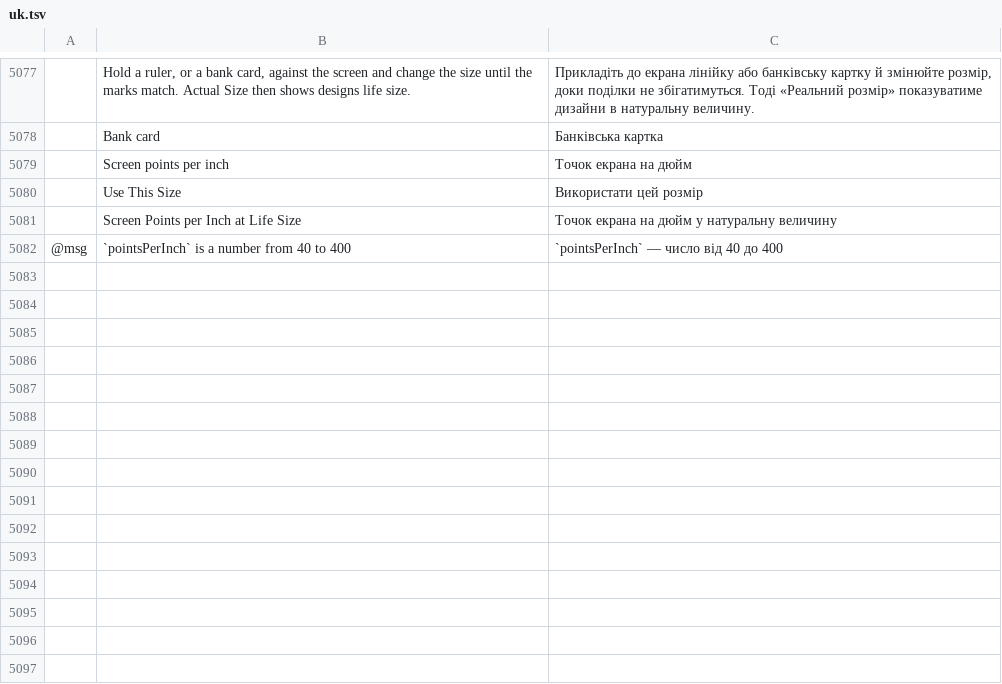
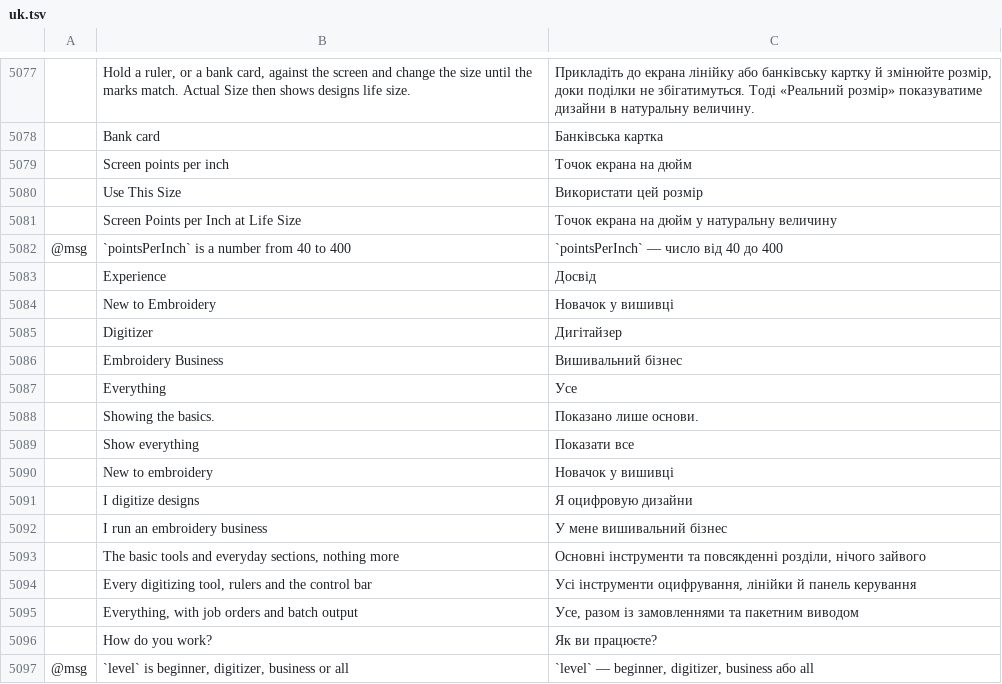
Before and after one commit to SiteSentrix/StitchFoundry, a TSV file: crates/ui-egui/src/i18n/uk.tsv, drawn as a sheet; only a part is shown, gaps mark what is left out; the diff names each change by its address in the sheet, - before the commit and + after, or states it on an @@ line.

```diff
--- a/crates/ui-egui/src/i18n/uk.tsv
+++ b/crates/ui-egui/src/i18n/uk.tsv
+row 5083:  | Experience | Досвід
+row 5084:  | New to Embroidery | Новачок у вишивці
+row 5085:  | Digitizer | Дигітайзер
+row 5086:  | Embroidery Business | Вишивальний бізнес
+row 5087:  | Everything | Усе
+row 5088:  | Showing the basics. | Показано лише основи.
+row 5089:  | Show everything | Показати все
+row 5090:  | New to embroidery | Новачок у вишивці
+row 5091:  | I digitize designs | Я оцифровую дизайни
+row 5092:  | I run an embroidery business | У мене вишивальний бізнес
+row 5093:  | The basic tools and everyday sections, nothing more | Основні інструменти та повсякденні розділи, нічого зайвого
+row 5094:  | Every digitizing tool, rulers and the control bar | Усі інструменти оцифрування, лінійки й панель керування
+row 5095:  | Everything, with job orders and batch output | Усе, разом із замовленнями та пакетним виводом
+row 5096:  | How do you work? | Як ви працюєте?
+row 5097: @msg | `level` is beginner, digitizer, business or all | `level` — beginner, digitizer, business або all
```
Also changed, not shown: crates/ui-egui/src/i18n/de.tsv, crates/ui-egui/src/i18n/es.tsv, 14 other files.
